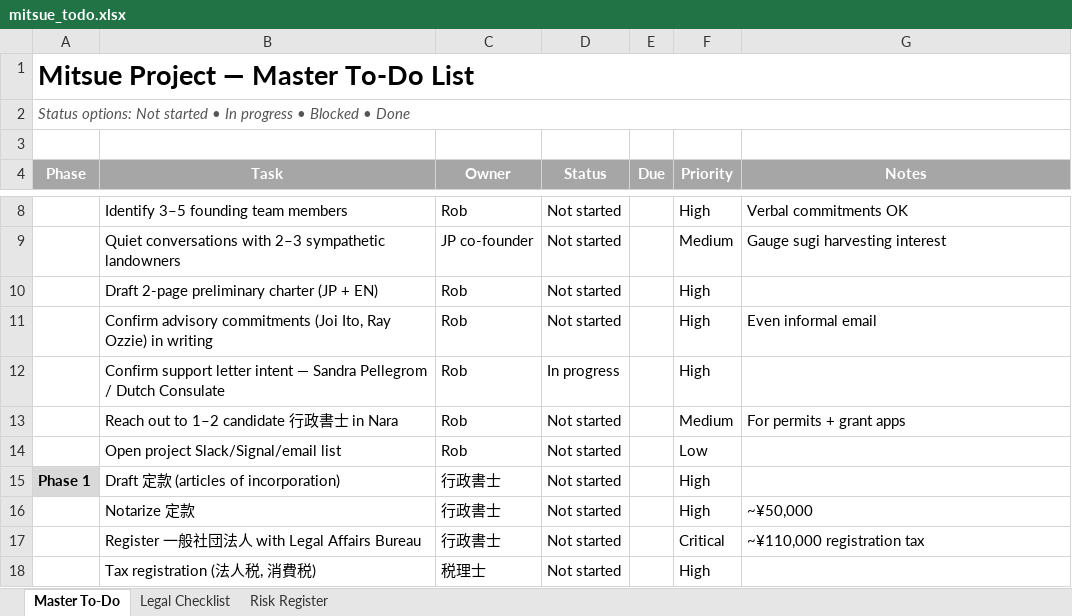
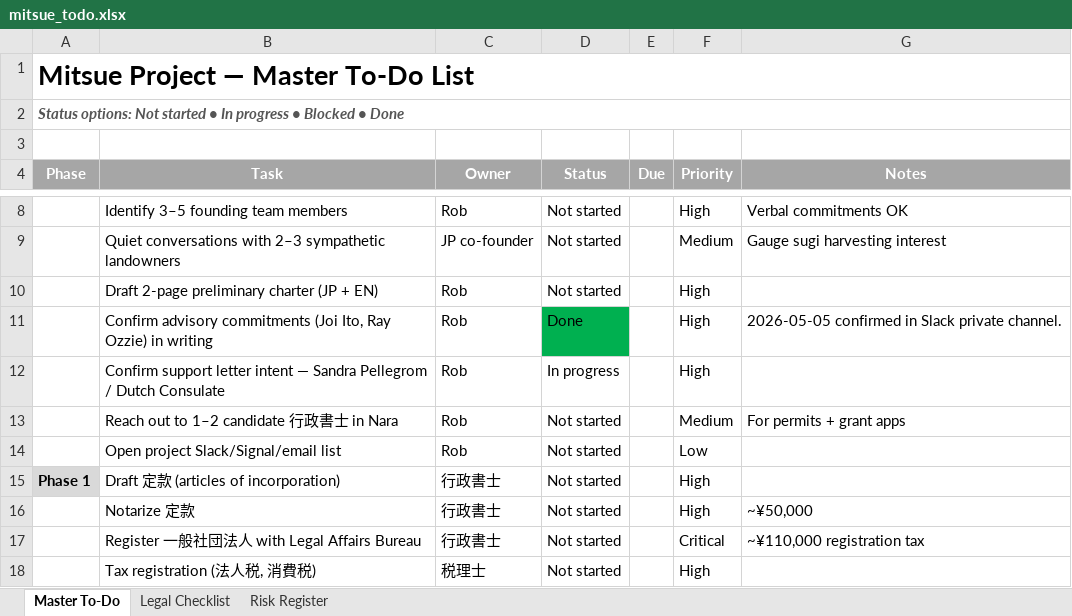
Before and after one commit to robouden/mitsue-ai-data-center, an Excel workbook: mitsue_todo.xlsx, sheet Master To-Do, drawn as a sheet; only a part is shown, gaps mark what is left out; values as stored, in another font and other column widths than the file's, no borders; conditional formats not drawn; the diff names each change by its address in the sheet, - before the commit and + after, or states it on an @@ line.

```diff
--- a/mitsue_todo.xlsx (sheet Master To-Do)
+++ b/mitsue_todo.xlsx (sheet Master To-Do)
-A2 bold: off
+A2 bold: on
-D11 (Status): Not started
+D11 (Status): Done
-D11 fill: none
+D11 fill: #00B050
-G11 (Notes): Even informal email
+G11 (Notes): 2026-05-05 confirmed in Slack private channel.
```
Also changed, not shown: 6 other files.
